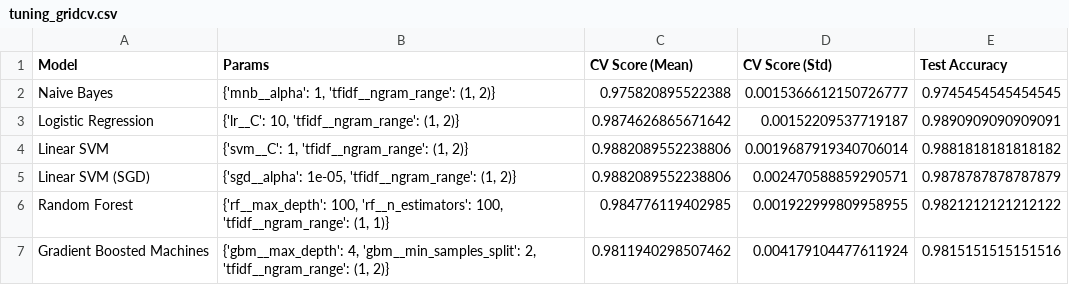
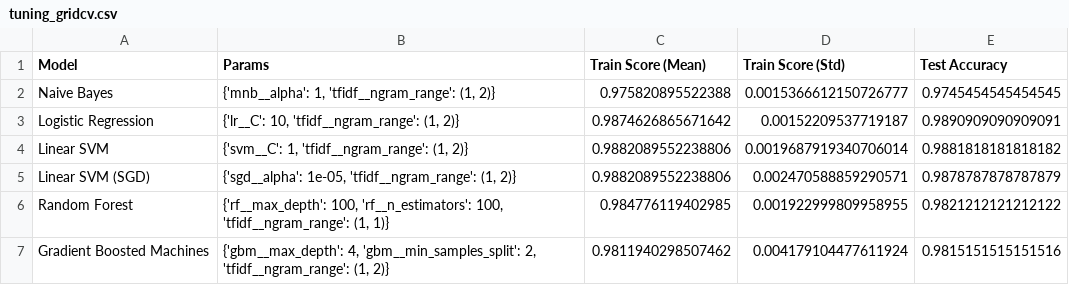
Before and after one commit to kholishotula/TextMining_MiddleProject, a CSV file: Program/tuning_gridcv.csv, drawn as a sheet.

Commit message:
update f1 score, training time

```diff
--- a/Program/tuning_gridcv.csv
+++ b/Program/tuning_gridcv.csv
@@ -1,2 +1,2 @@
-Model,Params,CV Score (Mean),CV Score (Std),Test Accuracy
+Model,Params,Train Score (Mean),Train Score (Std),Test Accuracy
 Naive Bayes,"{'mnb__alpha': 1, 'tfidf__ngram_range': (1, 2)}",0.975820895522388,0.0015366612150726777,0.9745454545454545
```
Also changed, not shown: Program/tuning_randomcv.csv, 3 other files.
